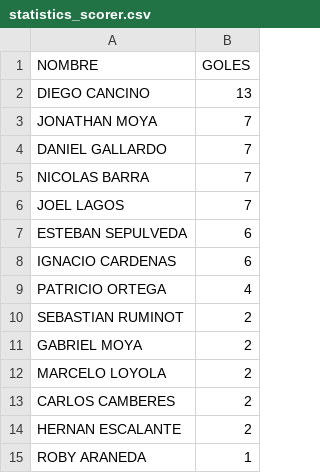
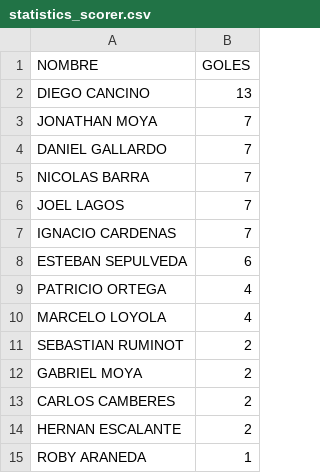
Before and after one commit to hescalag-web/barbarosfc, a CSV file: docs/statistics_scorer.csv, drawn as a sheet; removed rows and columns are numbered as before the commit, all else as after; the diff names each change by its address in the sheet, - before the commit and + after, or states it on an @@ line.

```diff
--- a/docs/statistics_scorer.csv
+++ b/docs/statistics_scorer.csv
+row 7: IGNACIO CARDENAS | 7
-row 8: IGNACIO CARDENAS | 6
+row 10: MARCELO LOYOLA | 4
-row 12: MARCELO LOYOLA | 2
```
Also changed, not shown: docs/anteriores/fixture_current_tournament_soccerS-2.csv, docs/statistics.csv, 7 other files.
